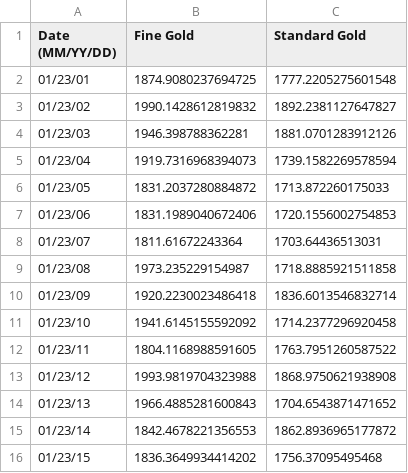
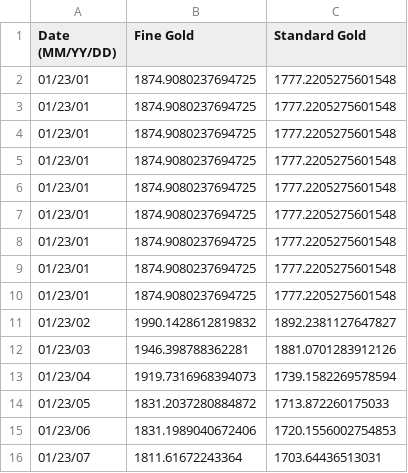
Before and after one commit to ManishSthaa/Workshop2024, a CSV file: public/gold_prices.csv, drawn as a sheet; only a part is shown; the shorter side is filled out with more unchanged rows; the diff names each change by its address in the sheet, - before the commit and + after, or states it on an @@ line.

```diff
--- a/public/gold_prices.csv
+++ b/public/gold_prices.csv
+row 3: 01/23/01 | 1874.9080237694725 | 1777.2205275601548
+row 4: 01/23/01 | 1874.9080237694725 | 1777.2205275601548
+row 5: 01/23/01 | 1874.9080237694725 | 1777.2205275601548
+row 6: 01/23/01 | 1874.9080237694725 | 1777.2205275601548
+row 7: 01/23/01 | 1874.9080237694725 | 1777.2205275601548
+row 8: 01/23/01 | 1874.9080237694725 | 1777.2205275601548
+row 9: 01/23/01 | 1874.9080237694725 | 1777.2205275601548
+row 10: 01/23/01 | 1874.9080237694725 | 1777.2205275601548
```
Also changed, not shown: 6 other files.
